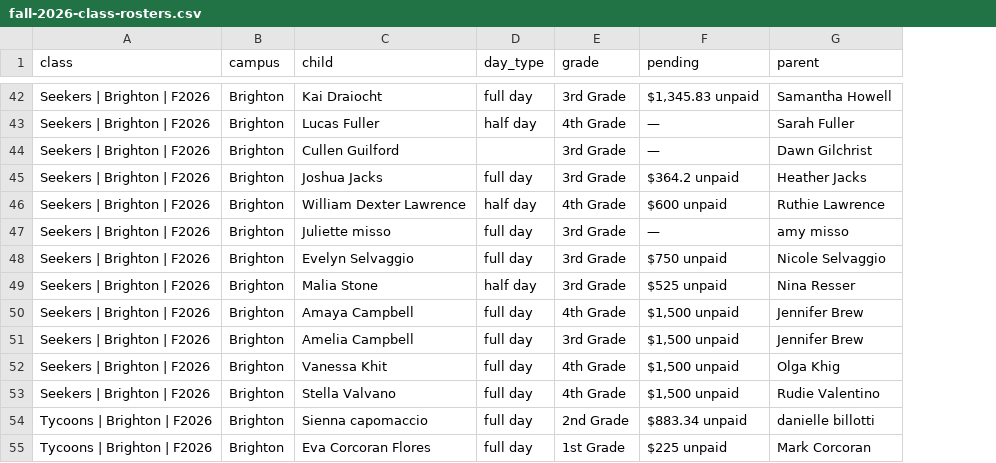
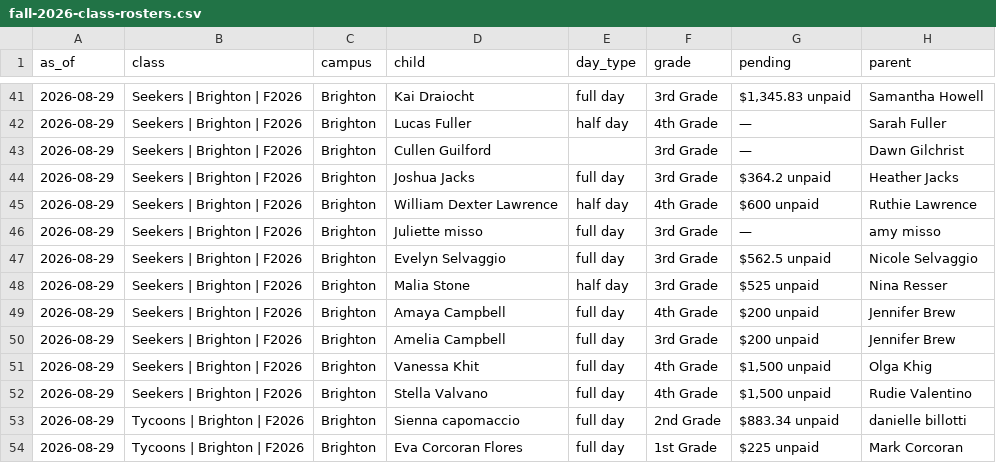
Before and after one commit to itsbrown/homeschool_co-op, a CSV file: docs/audit/fall-2026-class-rosters.csv, drawn as a sheet; only a part is shown, gaps mark what is left out; addresses are those after the commit; the diff covers the shown part only; the diff names each change by its address in the sheet, - before the commit and + after, or states it on an @@ line.

```diff
--- a/docs/audit/fall-2026-class-rosters.csv
+++ b/docs/audit/fall-2026-class-rosters.csv
+column A (as_of), rows 41-54: all 2026-08-29
-G47 (pending): $750 unpaid
+G47 (pending): $562.5 unpaid
-G49:G50 (pending): $1,500 unpaid
+G49:G50 (pending): $200 unpaid
```
Also changed, not shown: 1 removed row and 5 edited cells elsewhere in this file, 1 other file.
